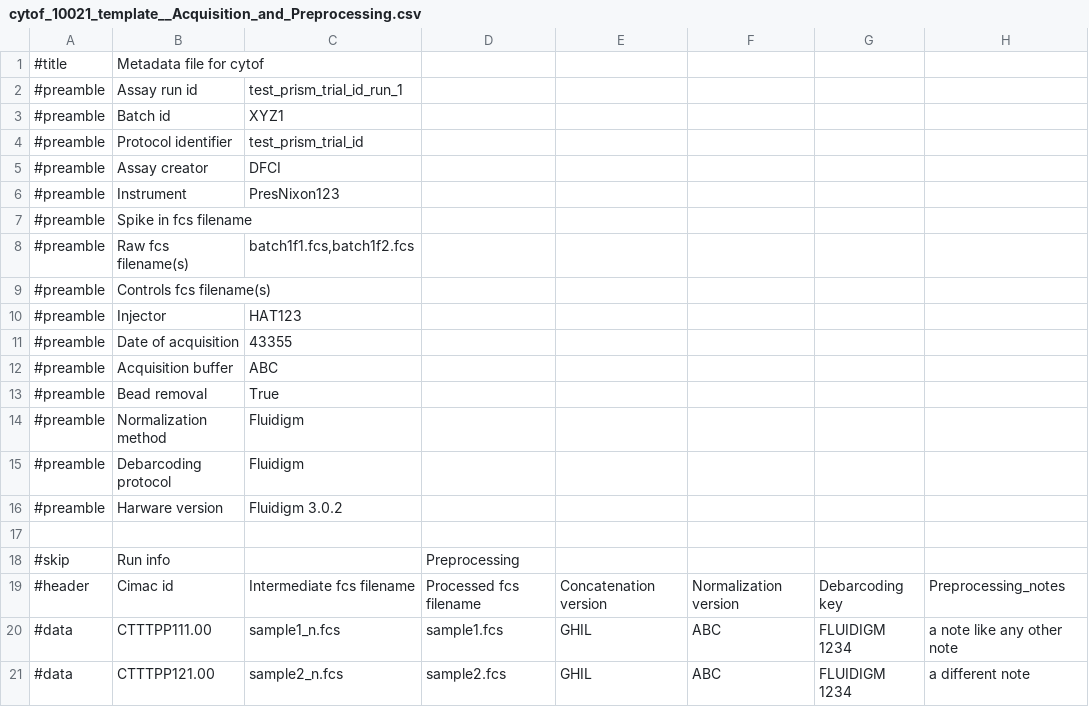
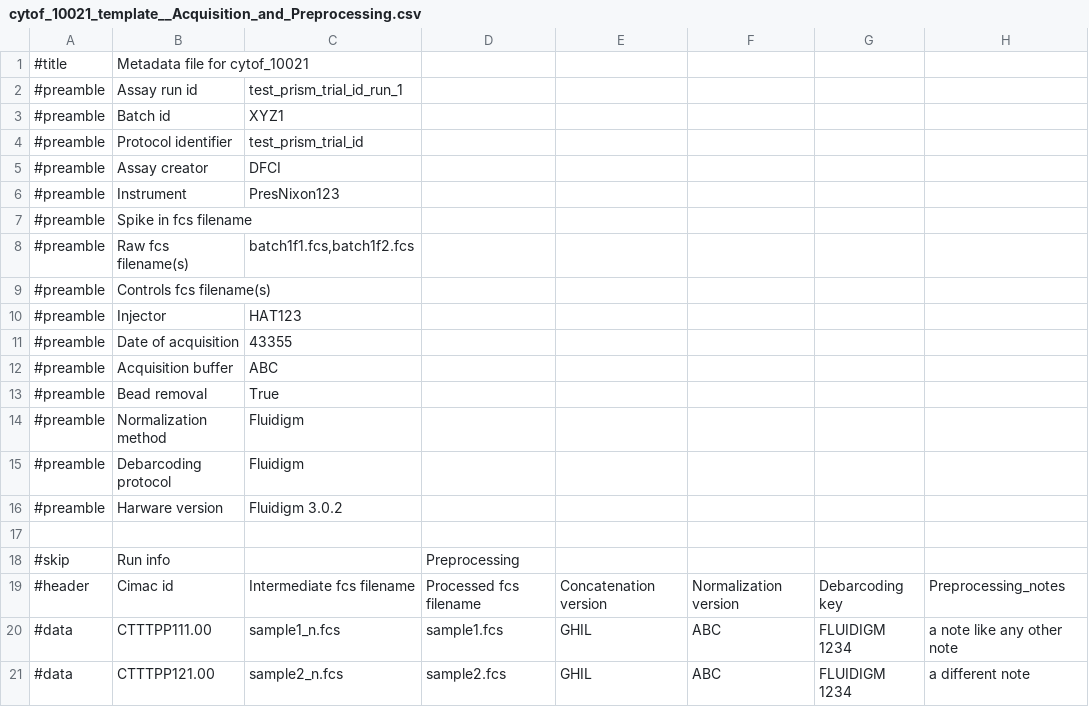
Before and after one commit to CIMAC-CIDC/cidc-schemas, a CSV file: template_examples/csvs/cytof_10021_template__Acquisition_and_Preprocessing.csv, drawn as a sheet.

Commit message:
fix prism_template_root_object_pointer

```diff
--- a/template_examples/csvs/cytof_10021_template__Acquisition_and_Preprocessing.csv
+++ b/template_examples/csvs/cytof_10021_template__Acquisition_and_Preprocessing.csv
@@ -1,2 +1,2 @@
-"#title","Metadata file for cytof"
+"#title","Metadata file for cytof_10021"
 "#preamble","Assay run id","test_prism_trial_id_run_1"
```
Also changed, not shown: 5 other files.
